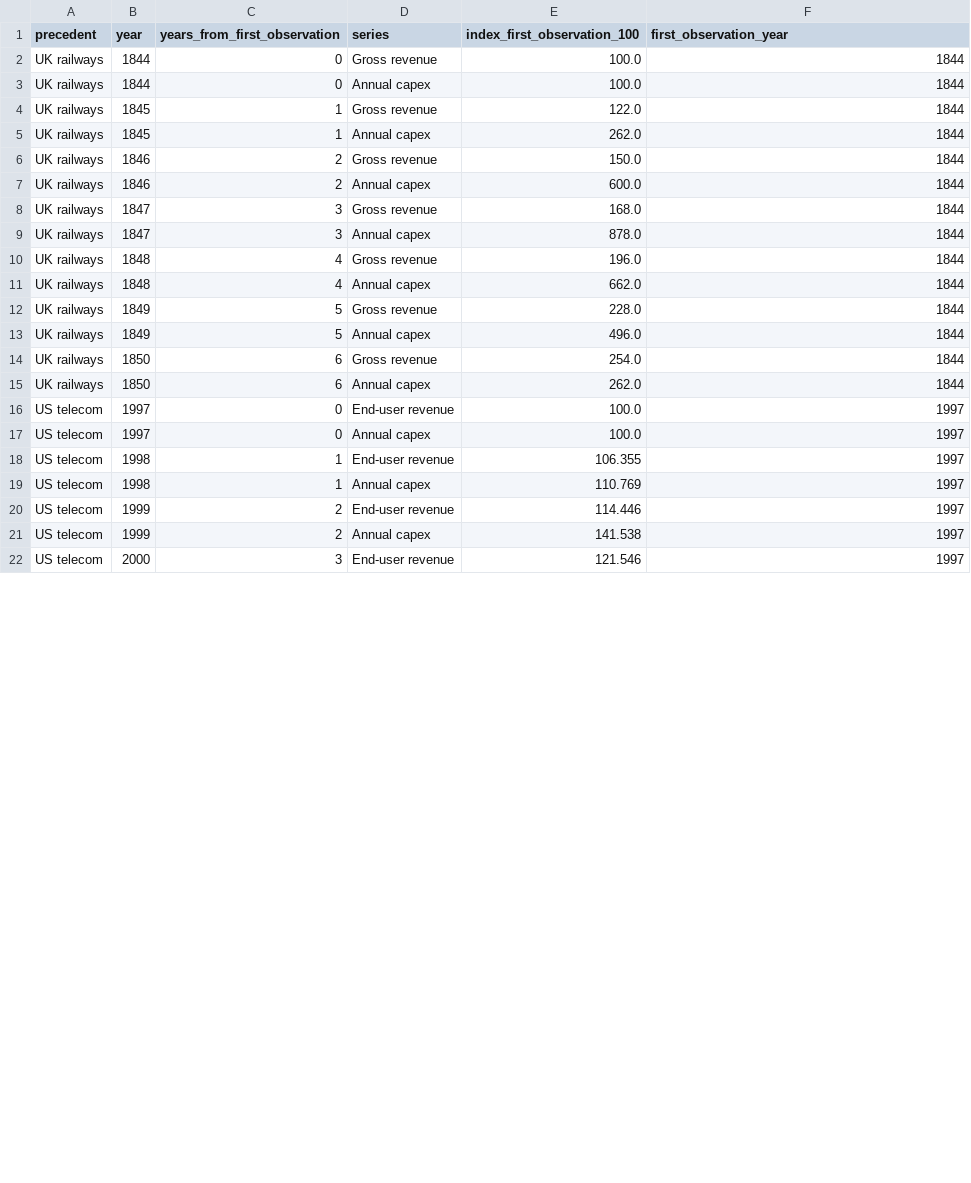
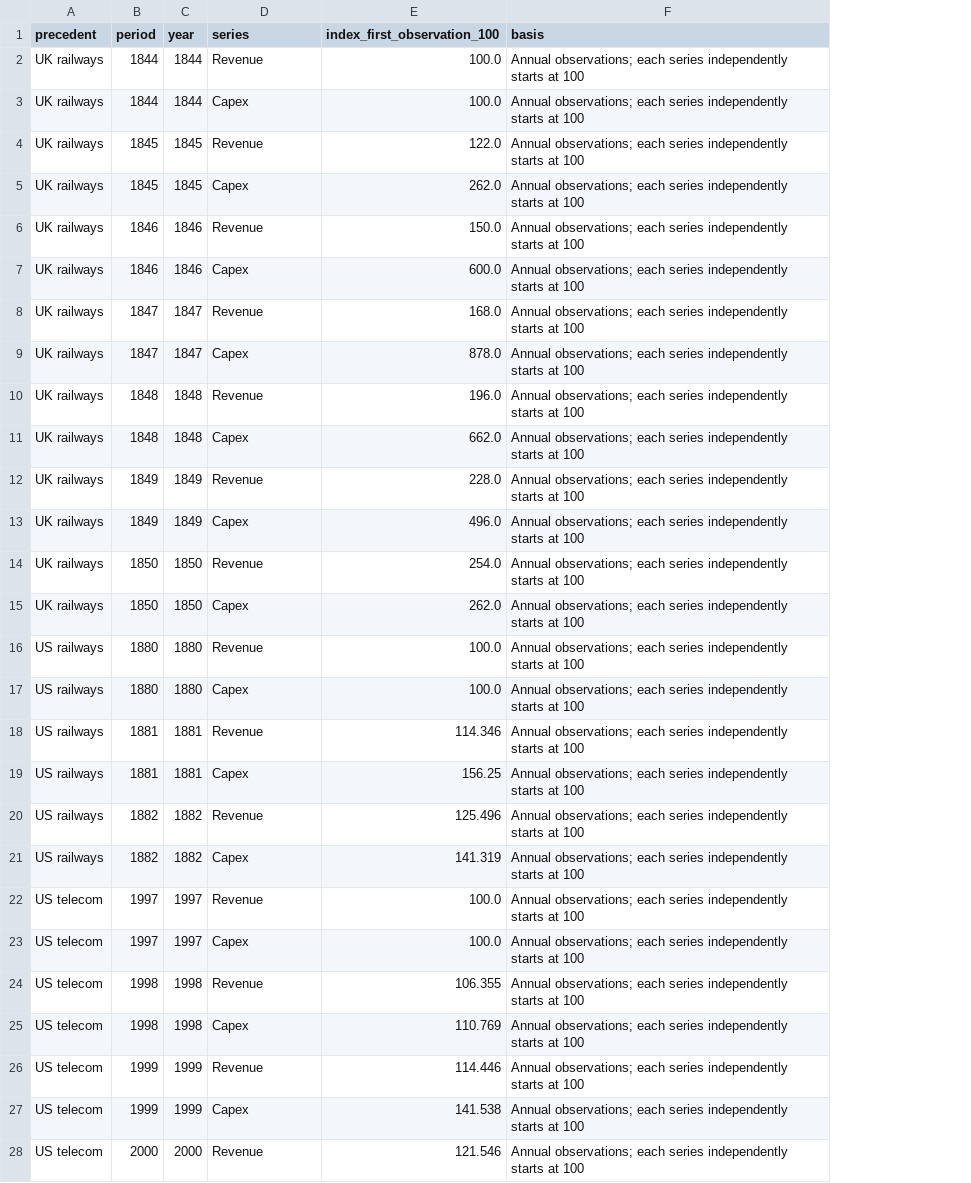
Before and after one commit to techczech/research-snacks-data, a CSV file: snacks/2026-11-19-ai-capex-historical-booms/expected/2-revenue-and-capex.csv, drawn as a sheet; only a part is shown; removed rows and columns are numbered as before the commit, all else as after; the diff covers the shown part only; the diff names each change by its address in the sheet, - before the commit and + after, or states it on an @@ line.

```diff
--- a/snacks/2026-11-19-ai-capex-historical-booms/expected/2-revenue-and-capex.csv
+++ b/snacks/2026-11-19-ai-capex-historical-booms/expected/2-revenue-and-capex.csv
+column B (period), rows 2-15: 1844 | 1844 | 1845 | 1845 | 1846 | 1846 | 1847 | 1847 | 1848 | 1848 | 1849 | 1849 | 1850 | 1850; rows 22-28: 1997 | 1997 | 1998 | 1998 | 1999 | 1999 | 2000
-column C (years_from_first_observation), rows 2-22: 0 | 0 | 1 | 1 | 2 | 2 | 3 | 3 | 4 | 4 | 5 | 5 | 6 | 6 | 0 | 0 | 1 | 1 | 2 | 2 | 3
-F1: first_observation_year
+F1: basis
-D2 (series): Gross revenue
+D2 (series): Revenue
-F2:F15 (basis): 1844
+F2:F15 (basis): Annual observations; each series independently starts at 100
-D3 (series): Annual capex
+D3 (series): Capex
-D4 (series): Gross revenue
+D4 (series): Revenue
-D5 (series): Annual capex
+D5 (series): Capex
-D6 (series): Gross revenue
+D6 (series): Revenue
-D7 (series): Annual capex
+D7 (series): Capex
-D8 (series): Gross revenue
+D8 (series): Revenue
-D9 (series): Annual capex
+D9 (series): Capex
-D10 (series): Gross revenue
+D10 (series): Revenue
-D11 (series): Annual capex
+D11 (series): Capex
-D12 (series): Gross revenue
+D12 (series): Revenue
-D13 (series): Annual capex
+D13 (series): Capex
-D14 (series): Gross revenue
+D14 (series): Revenue
-D15 (series): Annual capex
+D15 (series): Capex
+row 16: US railways | 1880 | 1880 | Revenue | 100.0 | Annual observations; each series independently starts at 100
+row 17: US railways | 1880 | 1880 | Capex | 100.0 | Annual observations; each series independently starts at 100
+row 18: US railways | 1881 | 1881 | Revenue | 114.346 | Annual observations; each series independently starts at 100
+row 19: US railways | 1881 | 1881 | Capex | 156.25 | Annual observations; each series independently starts at 100
+row 20: US railways | 1882 | 1882 | Revenue | 125.496 | Annual observations; each series independently starts at 100
+row 21: US railways | 1882 | 1882 | Capex | 141.319 | Annual observations; each series independently starts at 100
-D22 (series): End-user revenue
+D22 (series): Revenue
-F22:F28 (basis): 1997
+F22:F28 (basis): Annual observations; each series independently starts at 100
-D23 (series): Annual capex
+D23 (series): Capex
-D24 (series): End-user revenue
+D24 (series): Revenue
-D25 (series): Annual capex
+D25 (series): Capex
-D26 (series): End-user revenue
+D26 (series): Revenue
-D27 (series): Annual capex
+D27 (series): Capex
-D28 (series): End-user revenue
+D28 (series): Revenue
```
Also changed, not shown: 4 added rows and 14 edited cells elsewhere in this file, snacks/2026-11-19-ai-capex-historical-booms/data/revenue-inputs.csv, snacks/2026-11-19-ai-capex-historical-booms/data/spending-inputs.csv, 31 other files.
